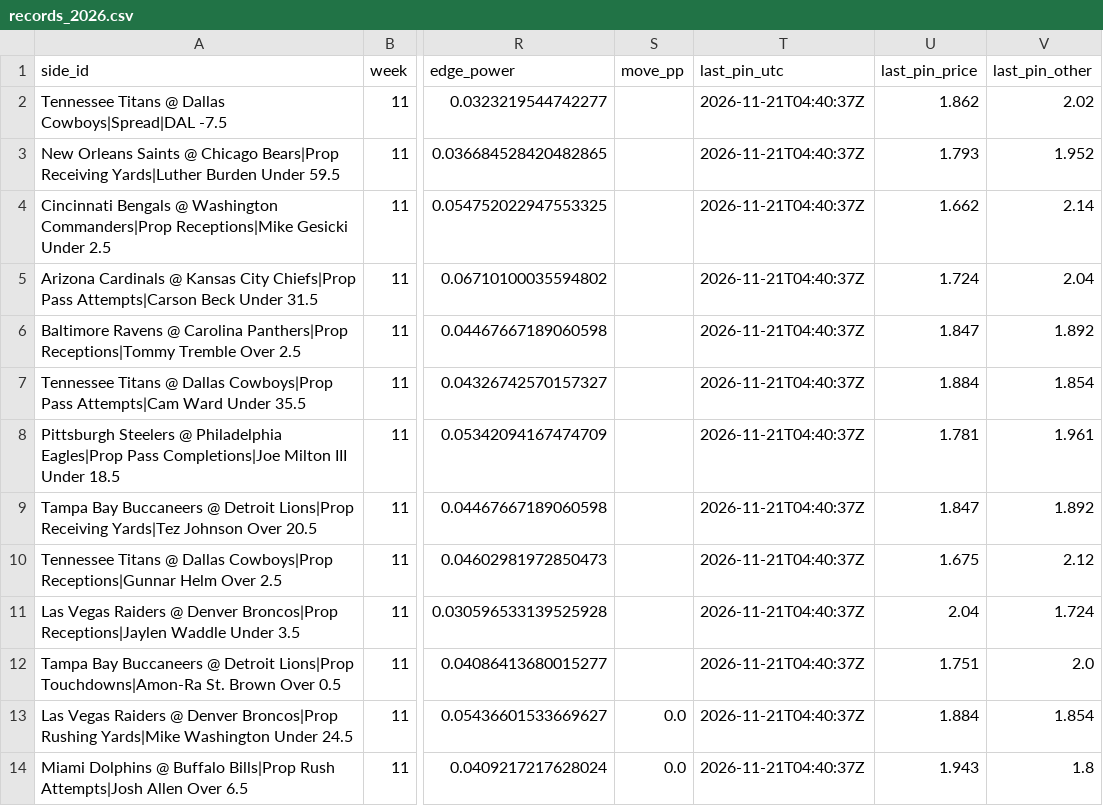
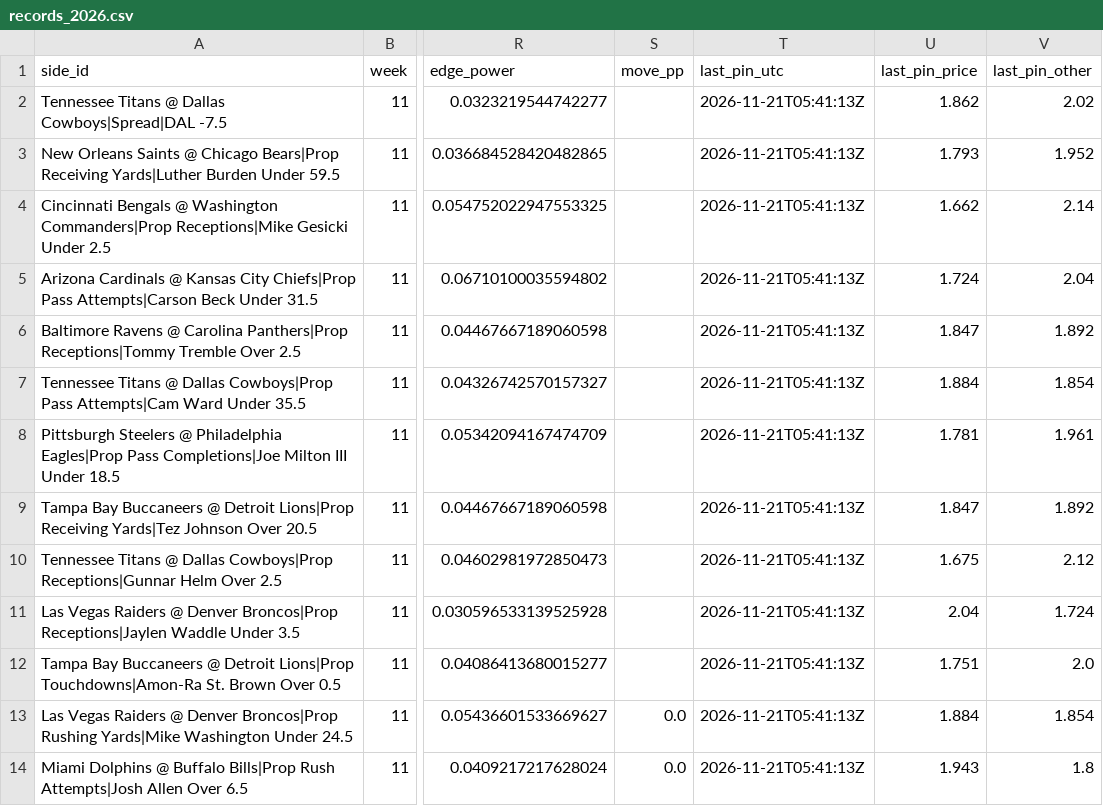
Before and after one commit to wbblanck/nfl-betting-model, a CSV file: data/live/outliers/records_2026.csv, drawn as a sheet; only a part is shown, gaps mark what is left out; the diff covers the shown part only; the diff names each change by its address in the sheet, - before the commit and + after, or states it on an @@ line.

Commit message:
outliers live: poll

```diff
--- a/data/live/outliers/records_2026.csv
+++ b/data/live/outliers/records_2026.csv
-T2:T14 (last_pin_utc): 2026-11-21T04:40:37Z
+T2:T14 (last_pin_utc): 2026-11-21T05:41:13Z
```
Also changed, not shown: 2 added rows and 10 edited cells elsewhere in this file, data/live/outliers/current.csv, data/live/outliers/pinn_calls.csv, 1 other file.
